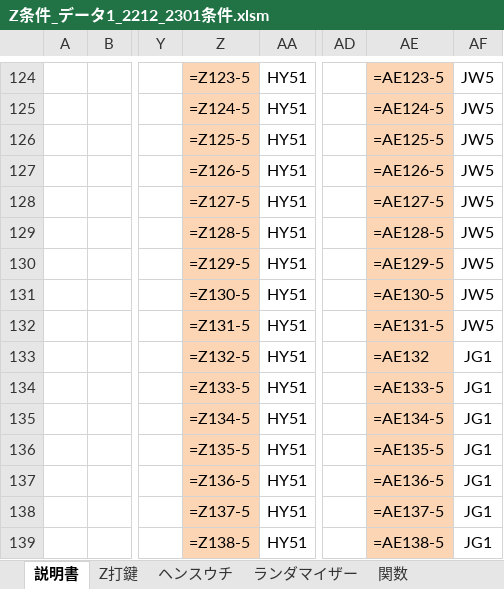
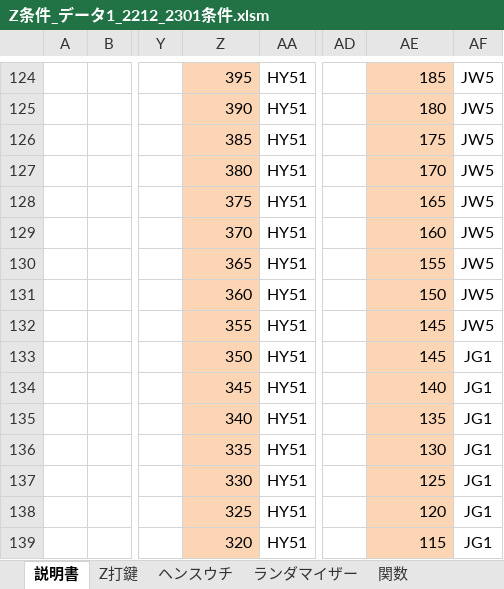
Before and after one commit to s-shohin/Z, an Excel workbook: Z条件_データ1_2212_2301条件.xlsm, sheet 説明書, drawn as a sheet; only a part is shown, gaps mark what is left out; values as stored, in another font and other column widths than the file's, no borders; formulas without a stored value are shown as written; charts and pictures not drawn; the diff covers the shown part only; the diff names each change by its address in the sheet, - before the commit and + after, or states it on an @@ line.

```diff
--- a/Z条件_データ1_2212_2301条件.xlsm (sheet 説明書)
+++ b/Z条件_データ1_2212_2301条件.xlsm (sheet 説明書)
-Z124: =Z123-5
+Z124: 395
-AE124: =AE123-5
+AE124: 185
-Z125: =Z124-5
+Z125: 390
-AE125: =AE124-5
+AE125: 180
-Z126: =Z125-5
+Z126: 385
-AE126: =AE125-5
+AE126: 175
-Z127: =Z126-5
+Z127: 380
-AE127: =AE126-5
+AE127: 170
-Z128: =Z127-5
+Z128: 375
-AE128: =AE127-5
+AE128: 165
-Z129: =Z128-5
+Z129: 370
-AE129: =AE128-5
+AE129: 160
-Z130: =Z129-5
+Z130: 365
-AE130: =AE129-5
+AE130: 155
-Z131: =Z130-5
+Z131: 360
-AE131: =AE130-5
+AE131: 150
-Z132: =Z131-5
+Z132: 355
-AE132: =AE131-5
+AE132: 145
-Z133: =Z132-5
+Z133: 350
-AE133: =AE132
+AE133: 145
-Z134: =Z133-5
+Z134: 345
-AE134: =AE133-5
+AE134: 140
-Z135: =Z134-5
+Z135: 340
-AE135: =AE134-5
+AE135: 135
-Z136: =Z135-5
+Z136: 335
-AE136: =AE135-5
+AE136: 130
-Z137: =Z136-5
+Z137: 330
-AE137: =AE136-5
+AE137: 125
-Z138: =Z137-5
+Z138: 325
-AE138: =AE137-5
+AE138: 120
-Z139: =Z138-5
+Z139: 320
-AE139: =AE138-5
+AE139: 115
```
Also changed, not shown: 9 added rows, 9 removed rows and 132 edited cells elsewhere in this sheet, sheet ヘンスウチ, sheet ランダマイザー, sheet Z打鍵, sheet 関数, charts or pictures, 2 other files.
